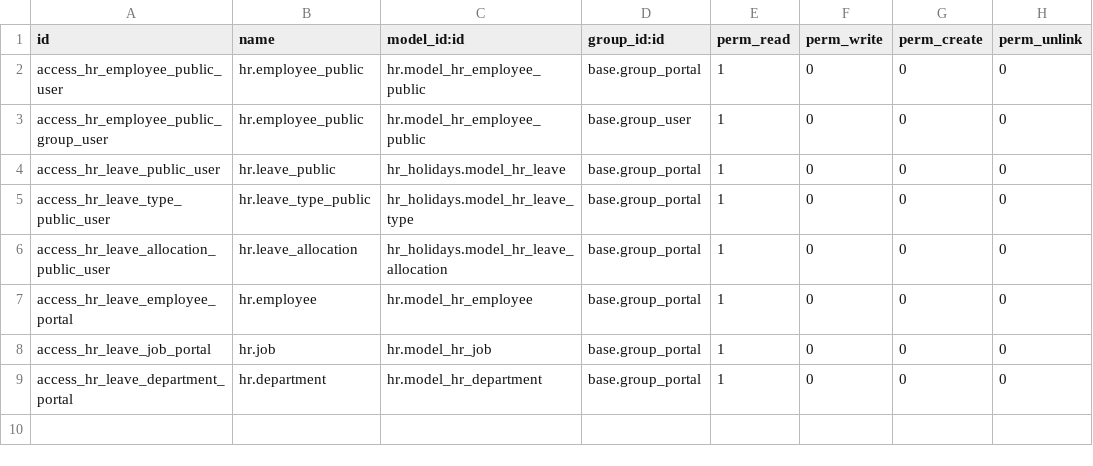
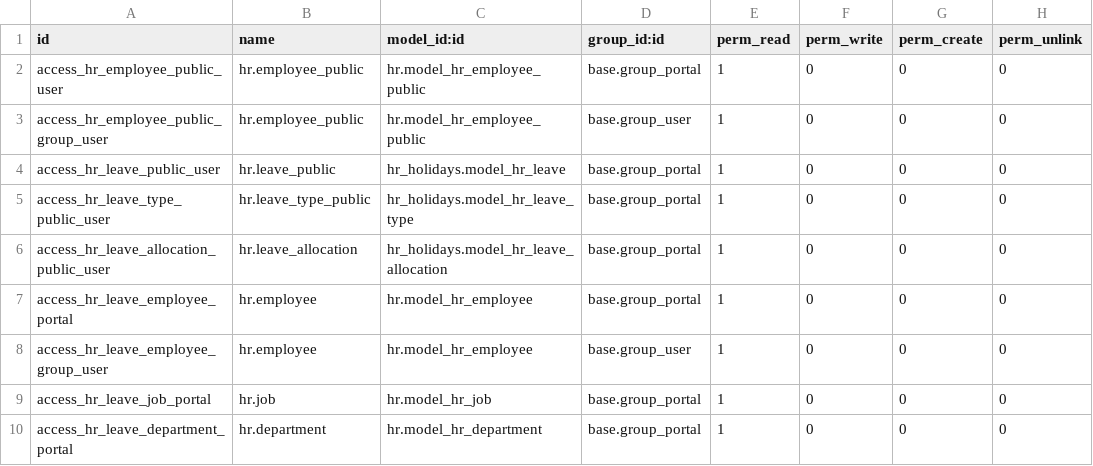
Before and after one commit to rlfss/CIM, a CSV file: employee_portal_timeoff/security/ir.model.access.csv, drawn as a sheet.

Commit message:
Update ir.model.access.csv

```diff
--- a/employee_portal_timeoff/security/ir.model.access.csv
+++ b/employee_portal_timeoff/security/ir.model.access.csv
@@ -7,2 +7,3 @@ access_hr_leave_allocation_public_user,hr.leave_allocation,hr_holidays.model_hr_
 access_hr_leave_employee_portal,hr.employee,hr.model_hr_employee,base.group_portal,1,0,0,0
+access_hr_leave_employee_group_user,hr.employee,hr.model_hr_employee,base.group_user,1,0,0,0
 access_hr_leave_job_portal,hr.job,hr.model_hr_job,base.group_portal,1,0,0,0
```
